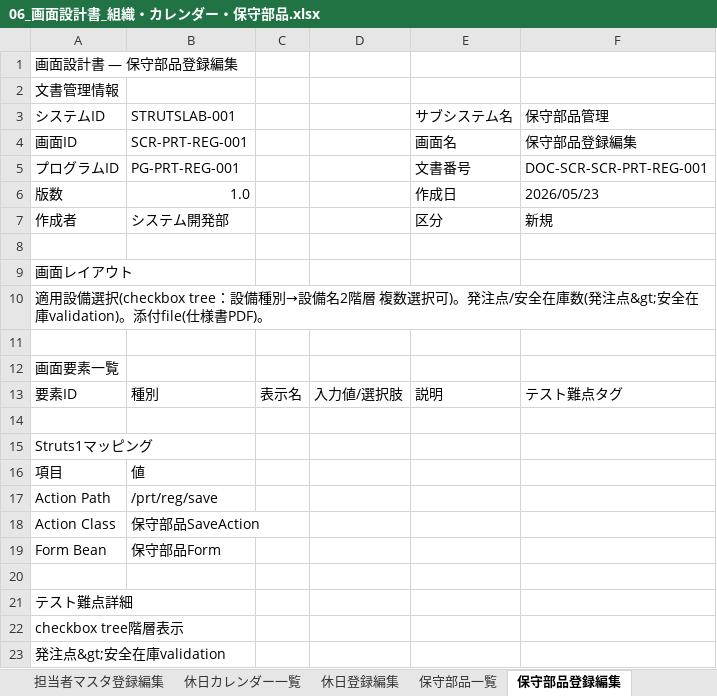
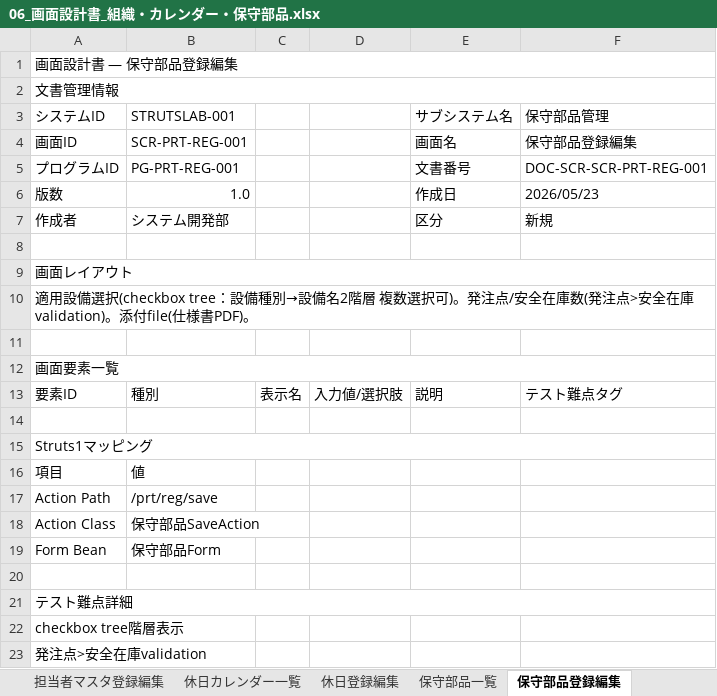
Before and after one commit to sainm/StrutsLab, an Excel workbook: docs/design-docs/06_画面設計書_組織・カレンダー・保守部品.xlsx, sheet 保守部品登録編集, drawn as a sheet; values as stored, in another font and other column widths than the file's, no cell formats; the diff names each change by its address in the sheet, - before the commit and + after, or states it on an @@ line.

```diff
--- a/docs/design-docs/06_画面設計書_組織・カレンダー・保守部品.xlsx (sheet 保守部品登録編集)
+++ b/docs/design-docs/06_画面設計書_組織・カレンダー・保守部品.xlsx (sheet 保守部品登録編集)
+A1:F1 merged
+A2:F2 merged
+A9:F9 merged
-A10 (システムID): …(発注点&gt;安全在庫…
+A10 (システムID): …(発注点>安全在庫…
+A12:F12 merged
+A15:F15 merged
+A21:F21 merged
-A23 (システムID): 発注点&gt;安全在庫validation
+A23 (システムID): 発注点>安全在庫validation
```
Also changed, not shown: sheet 担当者マスタ登録編集, sheet 休日登録編集, sheet 保守部品一覧, sheet 部署マスタ登録編集, sheet 部署マスタ一覧, sheet 担当者マスタ一覧, 3 more sheets, cell formats, docs/design-docs/03_画面設計書_点検計画・実施.xlsx, docs/design-docs/08_プログラム設計書_マスタ管理.xlsx, 19 other files.
